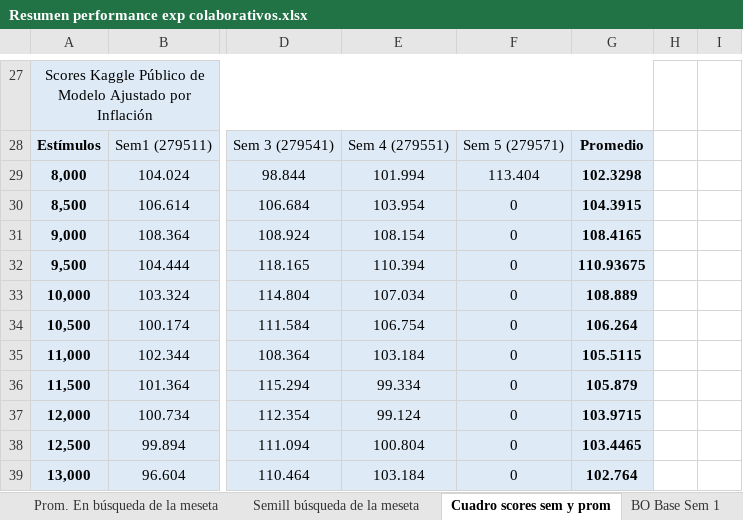
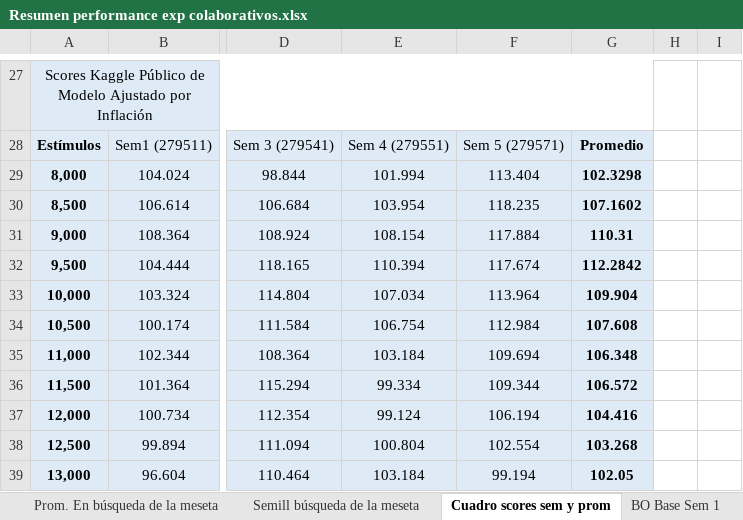
Before and after one commit to germanpestchanker/dmeyf2023, an Excel workbook: German/Clase 10-11/Resumen Performance/Resumen performance exp colaborativos.xlsx, sheet Cuadro scores sem y prom, drawn as a sheet; only a part is shown, gaps mark what is left out; values as stored, in another font and other column widths than the file's, no borders; the diff names each change by its address in the sheet, - before the commit and + after, or states it on an @@ line.

```diff
--- a/German/Clase 10-11/Resumen Performance/Resumen performance exp colaborativos.xlsx (sheet Cuadro scores sem y prom)
+++ b/German/Clase 10-11/Resumen Performance/Resumen performance exp colaborativos.xlsx (sheet Cuadro scores sem y prom)
-F30: 0
+F30: 118.235
-G30: 104.3915
+G30: 107.1602
-F31: 0
+F31: 117.884
-G31: 108.4165
+G31: 110.31
-F32: 0
+F32: 117.674
-G32: 110.93675
+G32: 112.2842
-F33: 0
+F33: 113.964
-G33: 108.889
+G33: 109.904
-F34: 0
+F34: 112.984
-G34: 106.264
+G34: 107.608
-F35: 0
+F35: 109.694
-G35: 105.5115
+G35: 106.348
-F36: 0
+F36: 109.344
-G36: 105.879
+G36: 106.572
-F37: 0
+F37: 106.194
-G37: 103.9715
+G37: 104.416
-F38: 0
+F38: 102.554
-G38: 103.4465
+G38: 103.268
-F39: 0
+F39: 99.194
-G39: 102.764
+G39: 102.05
```
Also changed, not shown: sheet Prom. En búsqueda de la meseta, sheet Semill búsqueda de la meseta, charts or pictures.
